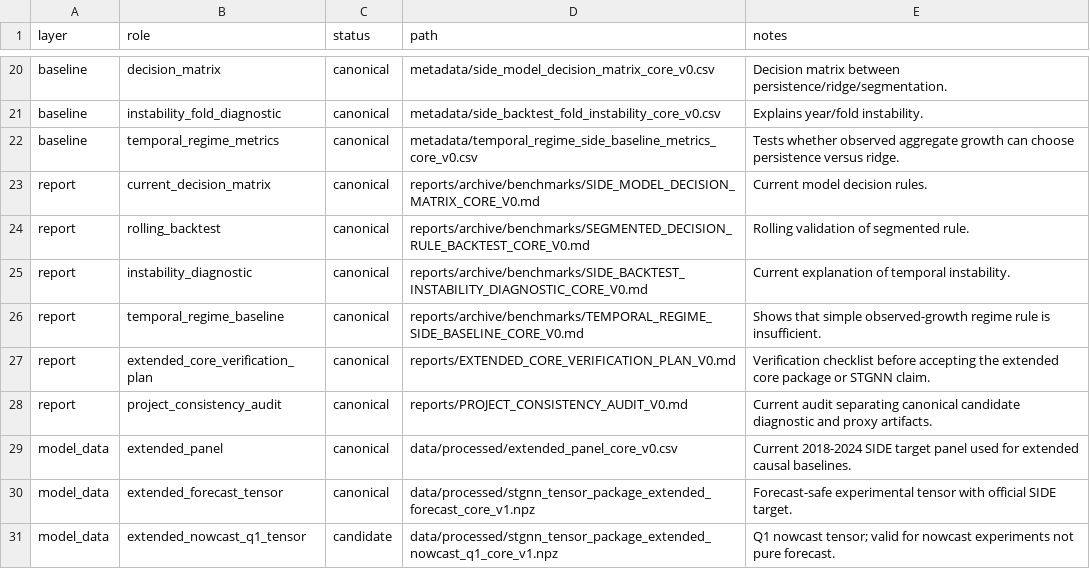
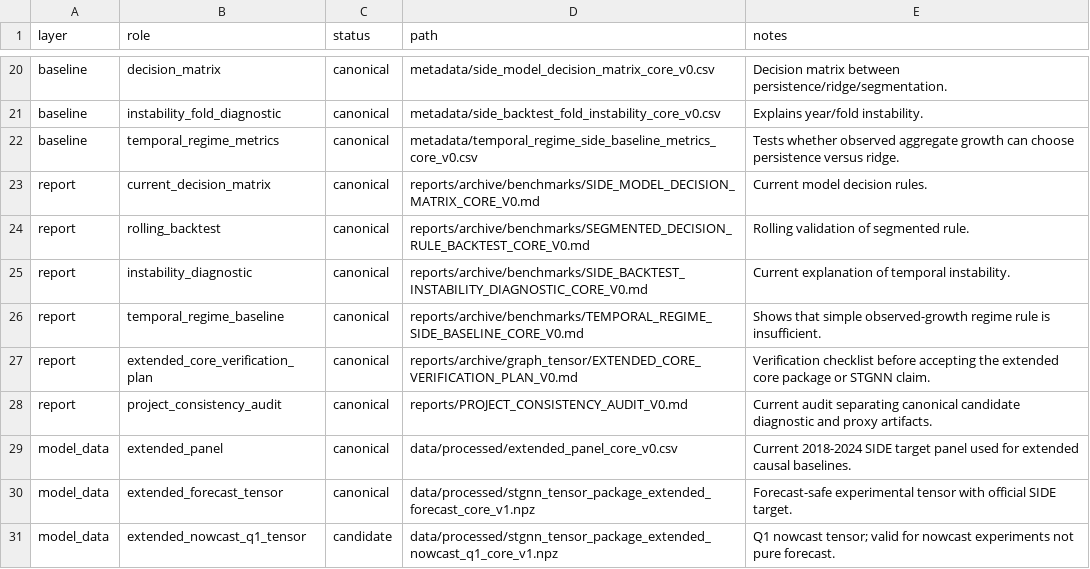
Before and after one commit to Jpmartinslag/neural-temporal-relational-model, a CSV file: metadata/canonical_artifacts_v0.csv, drawn as a sheet; only a part is shown, gaps mark what is left out.

Commit message:
Archive superseded graph tensor reports

```diff
--- a/metadata/canonical_artifacts_v0.csv
+++ b/metadata/canonical_artifacts_v0.csv
@@ -26,3 +26,3 @@ report,instability_diagnostic,canonical,reports/archive/benchmarks/SIDE_BACKTEST
 report,temporal_regime_baseline,canonical,reports/archive/benchmarks/TEMPORAL_REGIME_SIDE_BASELINE_CORE_V0.md,Shows that simple observed-growth regime rule is insufficient.
-report,extended_core_verification_plan,canonical,reports/EXTENDED_CORE_VERIFICATION_PLAN_V0.md,Verification checklist before accepting the extended core package or STGNN claim.
+report,extended_core_verification_plan,canonical,reports/archive/graph_tensor/EXTENDED_CORE_VERIFICATION_PLAN_V0.md,Verification checklist before accepting the extended core package or STGNN claim.
 report,project_consistency_audit,canonical,reports/PROJECT_CONSISTENCY_AUDIT_V0.md,Current audit separating canonical candidate diagnostic and proxy artifacts.
```
Also changed, not shown: 21 other files.
